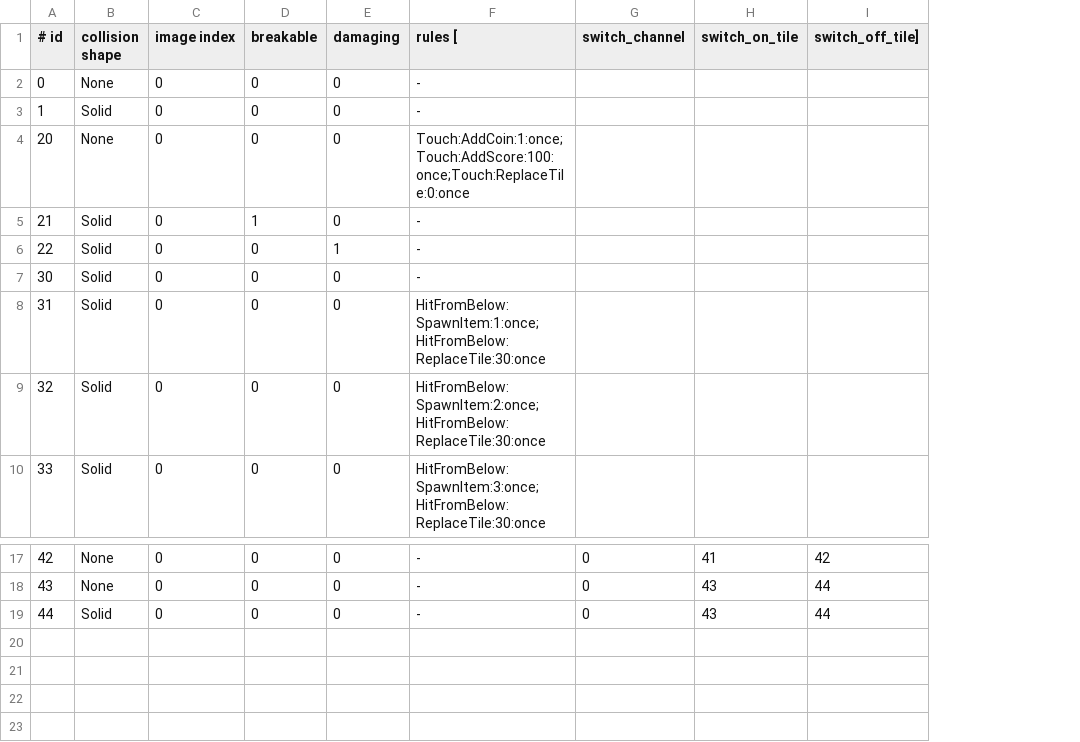
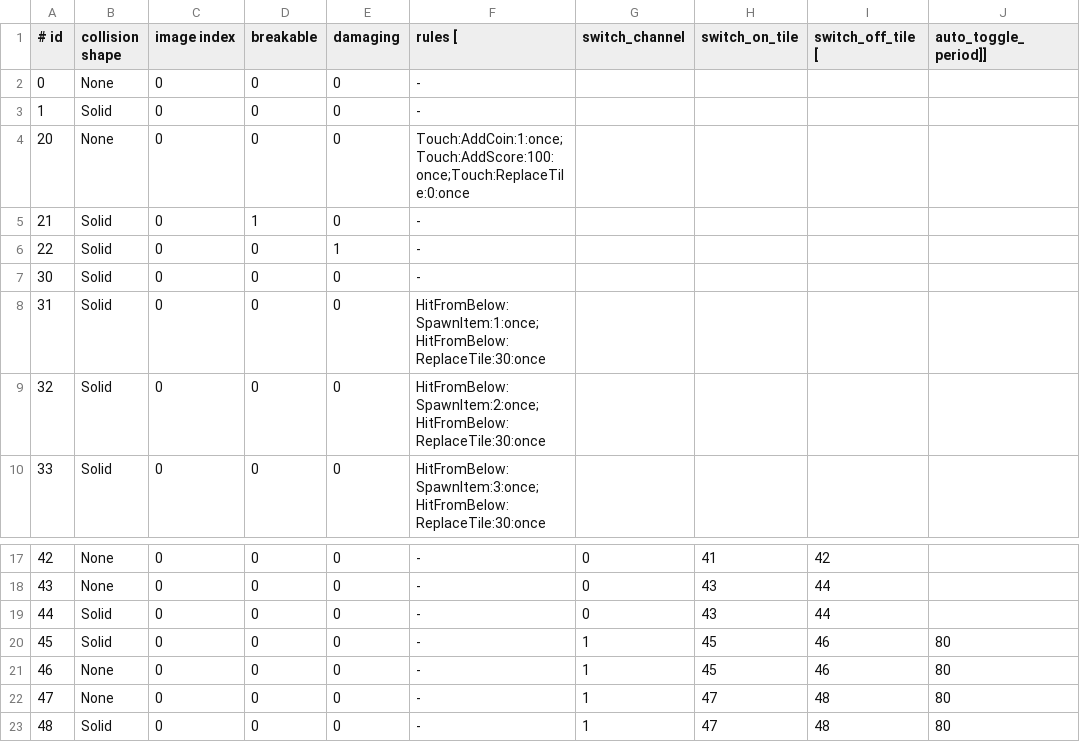
Before and after one commit to Aryudesu/UchinokoActionGameVersion2, a CSV file: dat/stage/interaction-test/tiles.csv, drawn as a sheet; only a part is shown, gaps mark what is left out; the diff names each change by its address in the sheet, - before the commit and + after, or states it on an @@ line.

Commit message:
80フレーム周期の出現消滅ブロックを定義

```diff
--- a/dat/stage/interaction-test/tiles.csv
+++ b/dat/stage/interaction-test/tiles.csv
+column J (auto_toggle_period]]), empty
-I1: switch_off_tile]
+I1: switch_off_tile [
+row 20: 45 | Solid | 0 | 0 | 0 | - | 1 | 45 | 46 | 80
+row 21: 46 | None | 0 | 0 | 0 | - | 1 | 45 | 46 | 80
+row 22: 47 | None | 0 | 0 | 0 | - | 1 | 47 | 48 | 80
+row 23: 48 | Solid | 0 | 0 | 0 | - | 1 | 47 | 48 | 80
```
